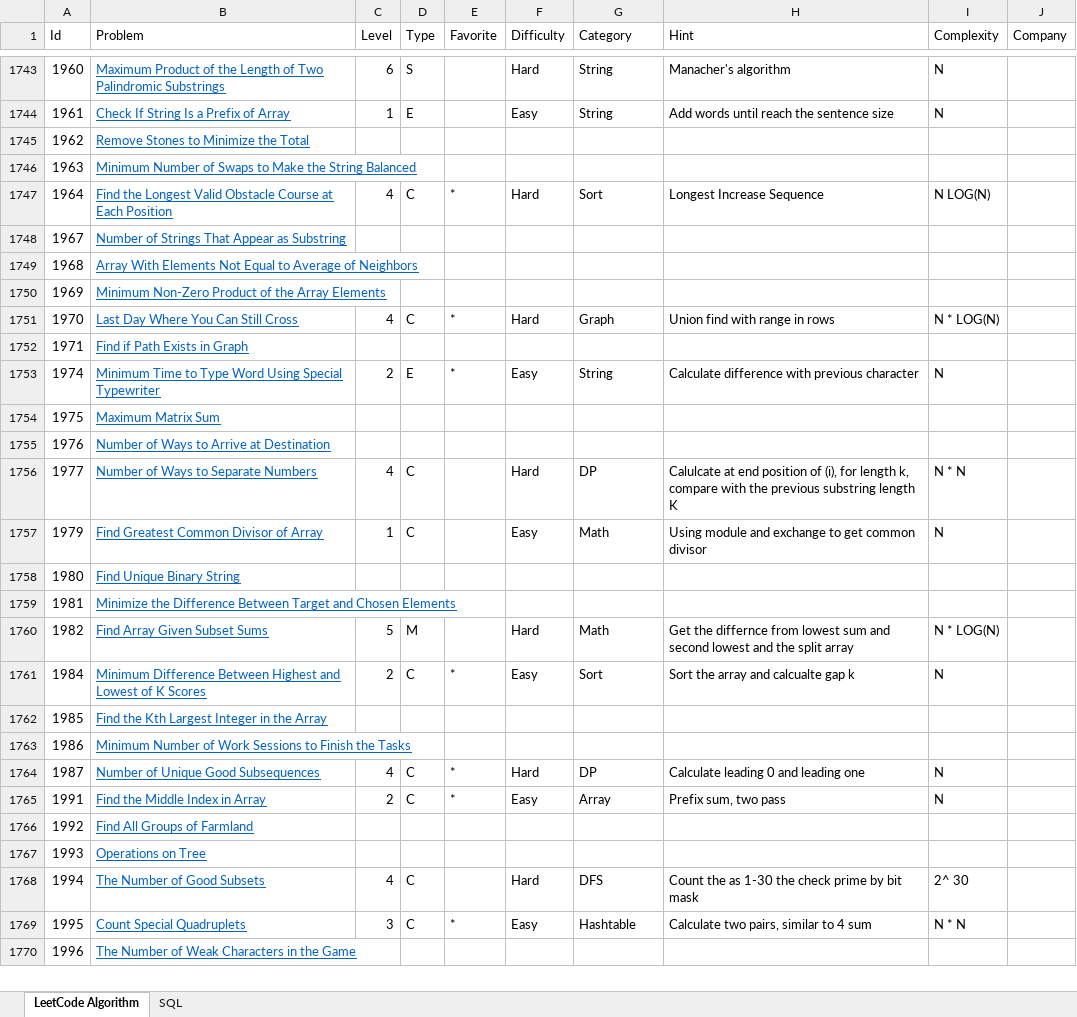
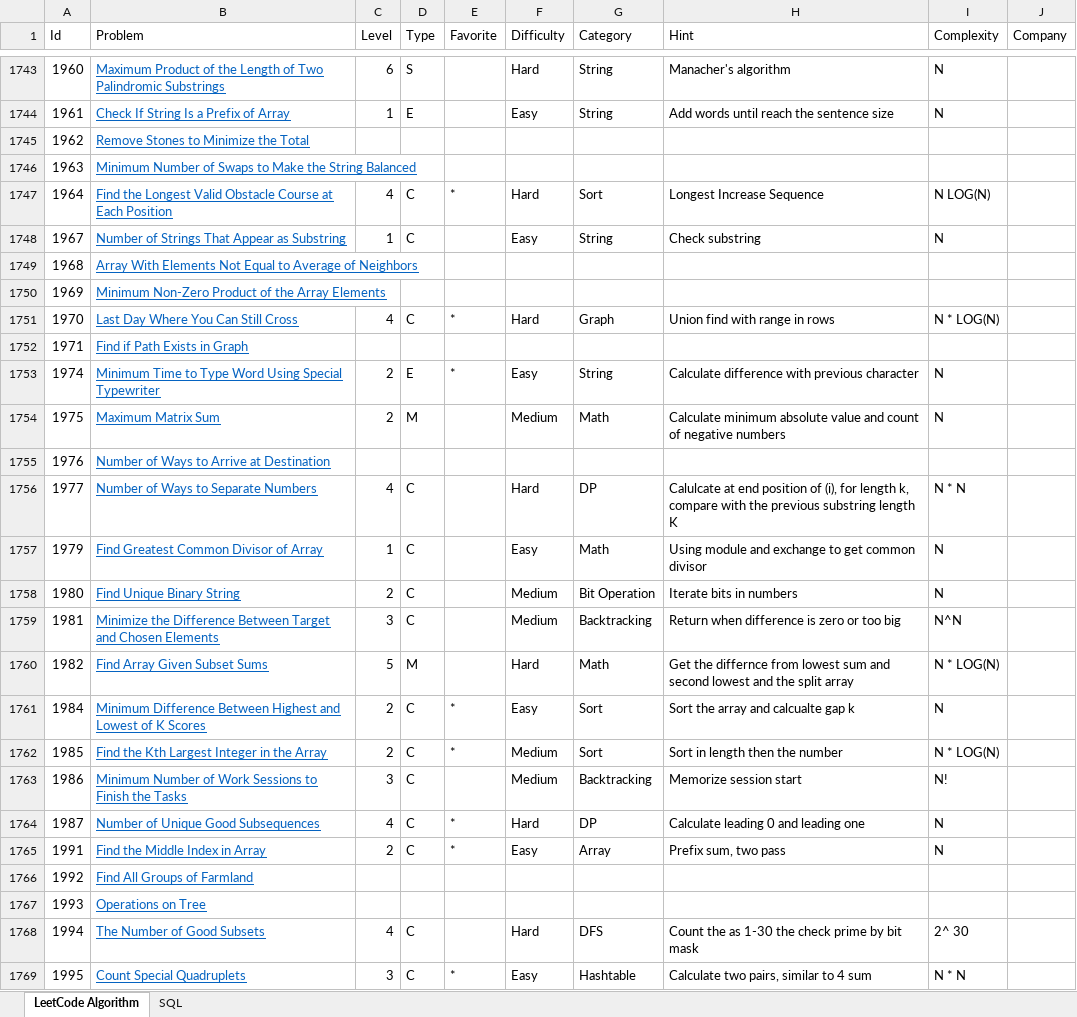
Before and after one commit to huanminwu/LeetCode, an Excel workbook: LeetCode.xlsx, sheet LeetCode Algorithm, drawn as a sheet; only a part is shown, gaps mark what is left out; the shorter side is filled out with more unchanged rows; values as stored, in another font and other column widths than the file's, no borders; charts and pictures not drawn; the diff covers the shown part only; the diff names each change by its address in the sheet, - before the commit and + after, or states it on an @@ line.

Commit message:
check medium problems

```diff
--- a/LeetCode.xlsx (sheet LeetCode Algorithm)
+++ b/LeetCode.xlsx (sheet LeetCode Algorithm)
-C1748 (Level): (empty)
+C1748 (Level): 1
-D1748 (Type): (empty)
+D1748 (Type): C
-F1748 (Difficulty): (empty)
+F1748 (Difficulty): Easy
-G1748 (Category): (empty)
+G1748 (Category): String
-H1748 (Hint): (empty)
+H1748 (Hint): Check substring
-I1748 (Complexity): (empty)
+I1748 (Complexity): N
-C1754 (Level): (empty)
+C1754 (Level): 2
-D1754 (Type): (empty)
+D1754 (Type): M
-F1754 (Difficulty): (empty)
+F1754 (Difficulty): Medium
-G1754 (Category): (empty)
+G1754 (Category): Math
-H1754 (Hint): (empty)
+H1754 (Hint): Calculate minimum absolute value and count of negative numbers
-I1754 (Complexity): (empty)
+I1754 (Complexity): N
-C1758 (Level): (empty)
+C1758 (Level): 2
-D1758:D1759 (Type): (empty)
+D1758:D1759 (Type): C
-F1758:F1759 (Difficulty): (empty)
+F1758:F1759 (Difficulty): Medium
-G1758 (Category): (empty)
+G1758 (Category): Bit Operation
-H1758 (Hint): (empty)
+H1758 (Hint): Iterate bits in numbers
-I1758 (Complexity): (empty)
+I1758 (Complexity): N
-C1759 (Level): (empty)
+C1759 (Level): 3
-G1759 (Category): (empty)
+G1759 (Category): Backtracking
-H1759 (Hint): (empty)
+H1759 (Hint): Return when difference is zero or too big
-I1759 (Complexity): (empty)
+I1759 (Complexity): N^N
-C1762 (Level): (empty)
+C1762 (Level): 2
-D1762:D1763 (Type): (empty)
+D1762:D1763 (Type): C
-E1762 (Favorite): (empty)
+E1762 (Favorite): *
-F1762:F1763 (Difficulty): (empty)
+F1762:F1763 (Difficulty): Medium
-G1762 (Category): (empty)
+G1762 (Category): Sort
-H1762 (Hint): (empty)
+H1762 (Hint): Sort in length then the number
-I1762 (Complexity): (empty)
+I1762 (Complexity): N * LOG(N)
-C1763 (Level): (empty)
+C1763 (Level): 3
-G1763 (Category): (empty)
+G1763 (Category): Backtracking
-H1763 (Hint): (empty)
+H1763 (Hint): Memorize session start
-I1763 (Complexity): (empty)
+I1763 (Complexity): N!
```
Also changed, not shown: 57 edited cells elsewhere in this sheet, 38 other files.
